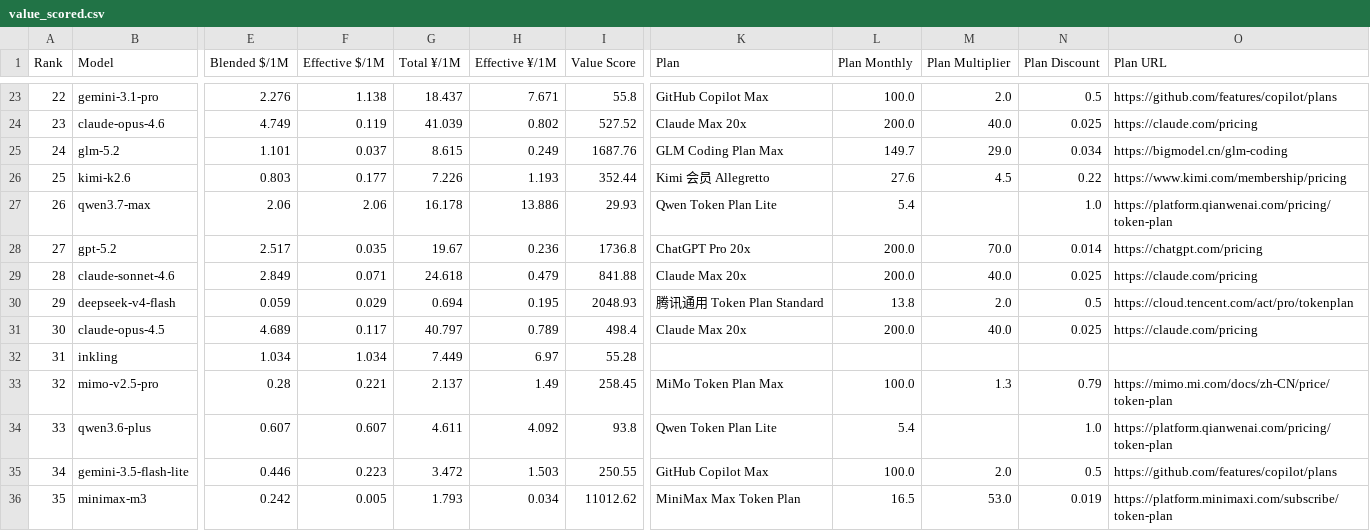
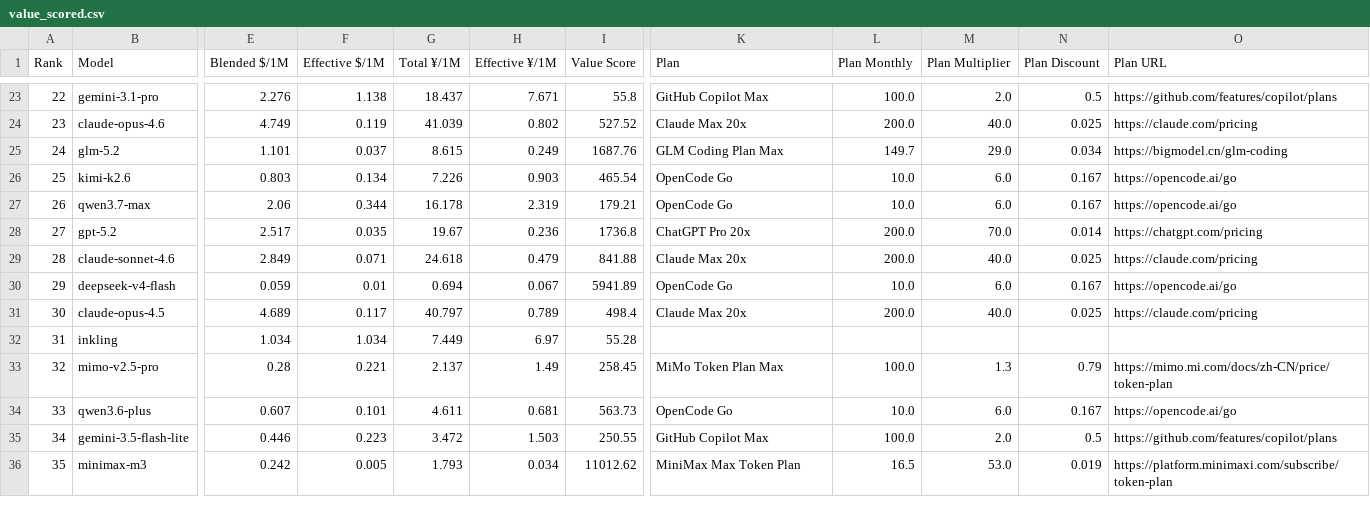
Before and after one commit to AVA-2568/AA-AI-Benchmark, a CSV file: results/value_scored.csv, drawn as a sheet; only a part is shown, gaps mark what is left out; the diff covers the shown part only; the diff names each change by its address in the sheet, - before the commit and + after, or states it on an @@ line.

```diff
--- a/results/value_scored.csv
+++ b/results/value_scored.csv
-F26 (Effective $/1M): 0.177
+F26 (Effective $/1M): 0.134
-H26 (Effective ¥/1M): 1.193
+H26 (Effective ¥/1M): 0.903
-I26 (Value Score): 352.44
+I26 (Value Score): 465.54
-K26 (Plan): Kimi 会员 Allegretto
+K26 (Plan): OpenCode Go
-L26 (Plan Monthly): 27.6
+L26 (Plan Monthly): 10.0
-M26 (Plan Multiplier): 4.5
+M26 (Plan Multiplier): 6.0
-N26 (Plan Discount): 0.22
+N26 (Plan Discount): 0.167
-O26 (Plan URL): https://www.kimi.com/membership/pricing
+O26 (Plan URL): https://opencode.ai/go
-F27 (Effective $/1M): 2.06
+F27 (Effective $/1M): 0.344
-H27 (Effective ¥/1M): 13.886
+H27 (Effective ¥/1M): 2.319
-I27 (Value Score): 29.93
+I27 (Value Score): 179.21
-K27 (Plan): Qwen Token Plan Lite
+K27 (Plan): OpenCode Go
-L27 (Plan Monthly): 5.4
+L27 (Plan Monthly): 10.0
-M27 (Plan Multiplier): (empty)
+M27 (Plan Multiplier): 6.0
-N27 (Plan Discount): 1.0
+N27 (Plan Discount): 0.167
-O27 (Plan URL): https://platform.qianwenai.com/pricing/token-plan
+O27 (Plan URL): https://opencode.ai/go
-F30 (Effective $/1M): 0.029
+F30 (Effective $/1M): 0.01
-H30 (Effective ¥/1M): 0.195
+H30 (Effective ¥/1M): 0.067
-I30 (Value Score): 2048.93
+I30 (Value Score): 5941.89
-K30 (Plan): 腾讯通用 Token Plan Standard
+K30 (Plan): OpenCode Go
-L30 (Plan Monthly): 13.8
+L30 (Plan Monthly): 10.0
-M30 (Plan Multiplier): 2.0
+M30 (Plan Multiplier): 6.0
-N30 (Plan Discount): 0.5
+N30 (Plan Discount): 0.167
-O30 (Plan URL): https://cloud.tencent.com/act/pro/tokenplan
+O30 (Plan URL): https://opencode.ai/go
-F34 (Effective $/1M): 0.607
+F34 (Effective $/1M): 0.101
-H34 (Effective ¥/1M): 4.092
+H34 (Effective ¥/1M): 0.681
-I34 (Value Score): 93.8
+I34 (Value Score): 563.73
-K34 (Plan): Qwen Token Plan Lite
+K34 (Plan): OpenCode Go
-L34 (Plan Monthly): 5.4
+L34 (Plan Monthly): 10.0
-M34 (Plan Multiplier): (empty)
+M34 (Plan Multiplier): 6.0
-N34 (Plan Discount): 1.0
+N34 (Plan Discount): 0.167
-O34 (Plan URL): https://platform.qianwenai.com/pricing/token-plan
+O34 (Plan URL): https://opencode.ai/go
```
Also changed, not shown: 8 edited cells elsewhere in this file, results/general_scored.csv, results/text_scored.csv, 7 other files.
